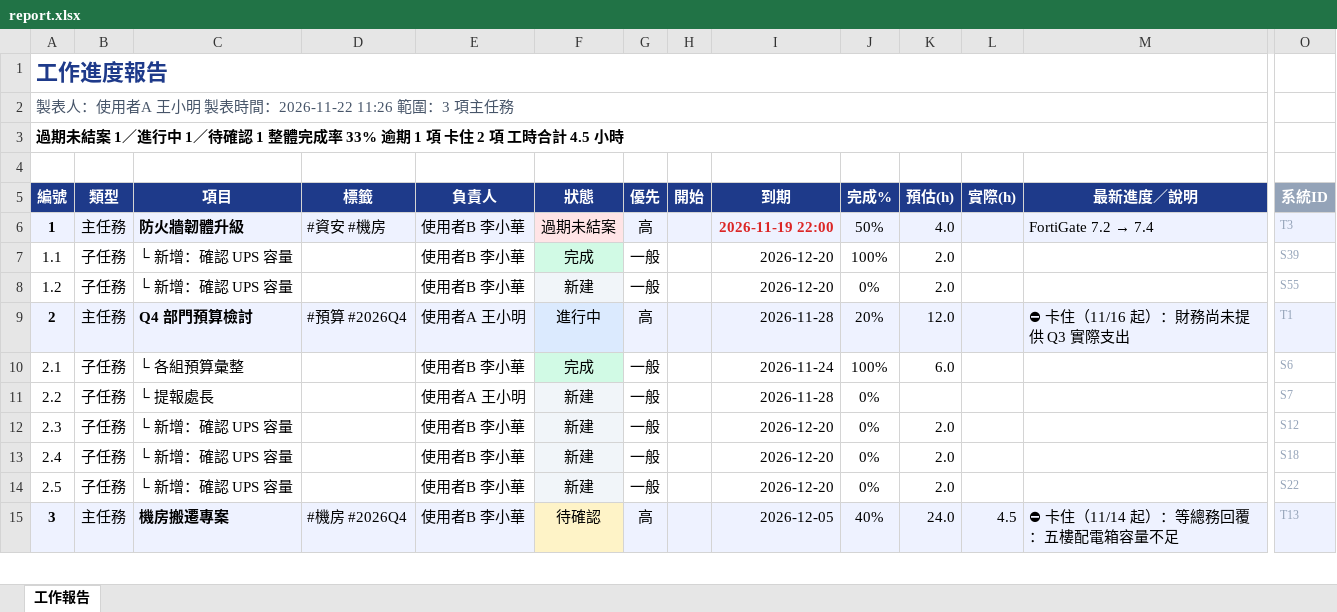
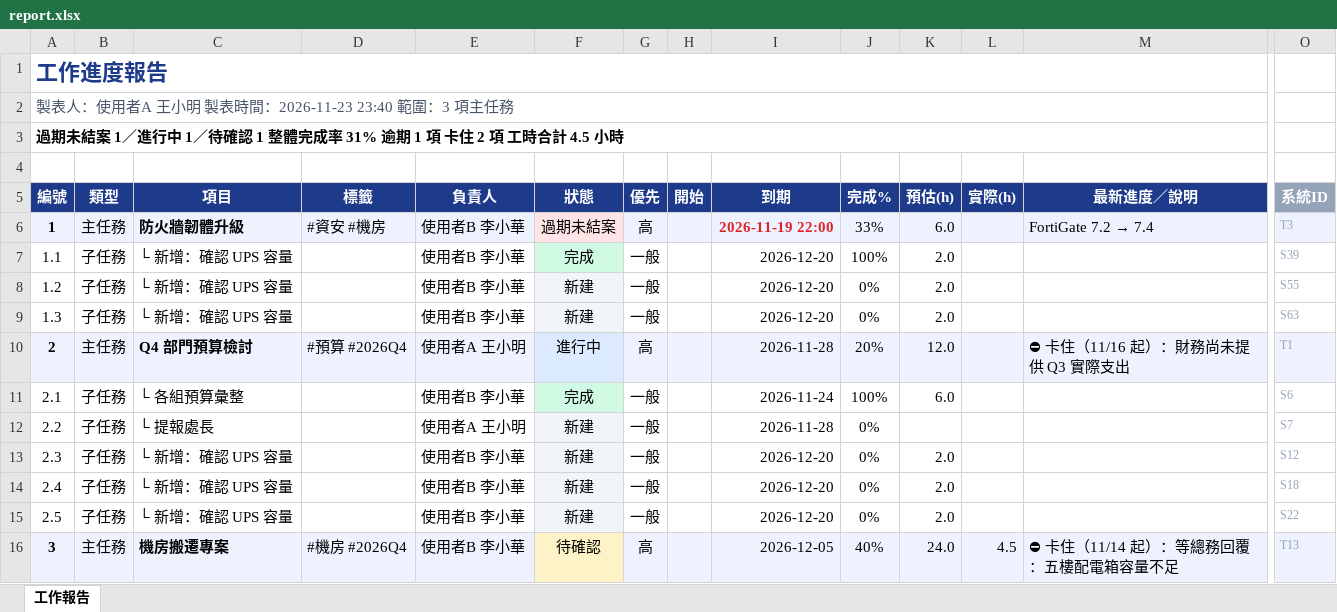
Before and after one commit to nox913106/net-tool-table, an Excel workbook: report.xlsx, sheet 工作報告, drawn as a sheet; only a part is shown, gaps mark what is left out; values as stored, in another font and other column widths than the file's, no borders; rows hold the shown columns only; the diff names each change by its address in the sheet, - before the commit and + after, or states it on an @@ line.

```diff
--- a/report.xlsx (sheet 工作報告)
+++ b/report.xlsx (sheet 工作報告)
-A2 (編號): 製表人：使用者A 王小明 製表時間：2026-11-22 11:26 範圍：3 項主任務
+A2 (編號): 製表人：使用者A 王小明 製表時間：2026-11-23 23:40 範圍：3 項主任務
-A3 (編號): …完成率 33% 逾期 1…
+A3 (編號): …完成率 31% 逾期 1…
-J6 (完成%): 50%
+J6 (完成%): 33%
-K6 (預估(h)): 4.0
+K6 (預估(h)): 6.0
+row 9: 1.3 | 子任務 | └ 新增：確認 UPS 容量 |  | 使用者B 李小華 | 新建 | 一般 |  | 2026-12-20 | 0% | 2.0 |  |  | S63
```
Also changed, not shown: 14 other files.
